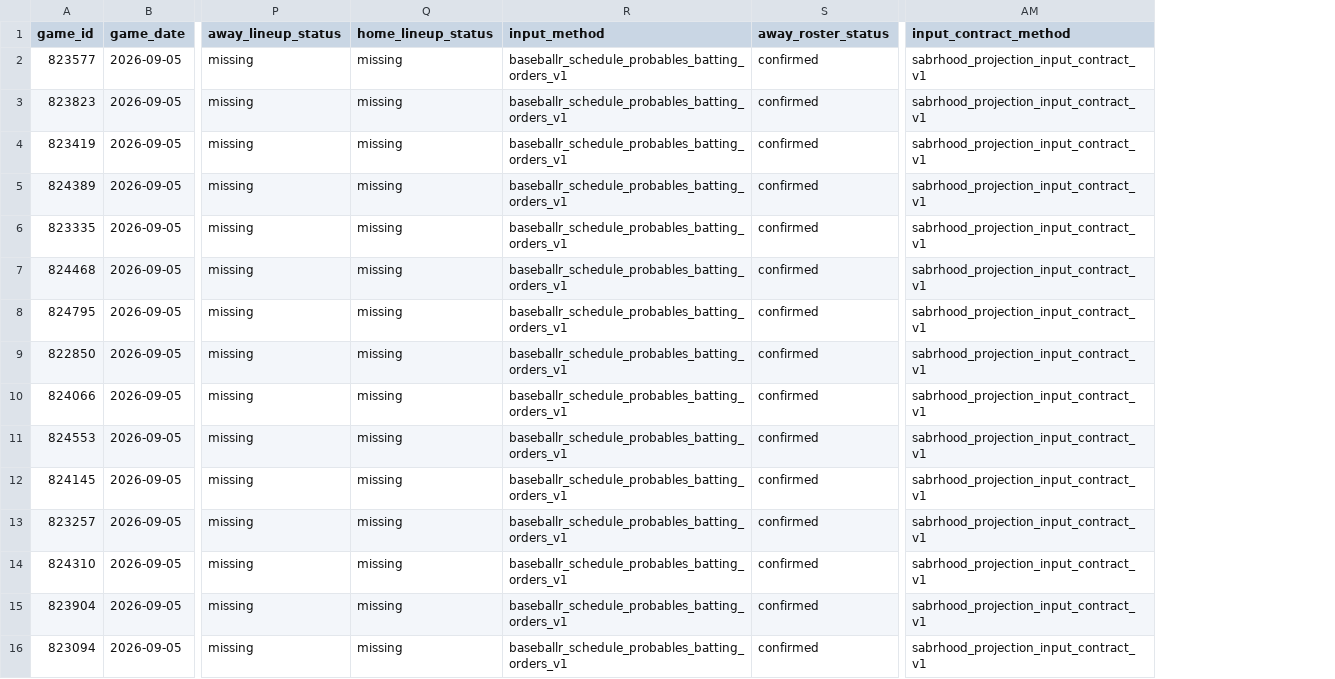
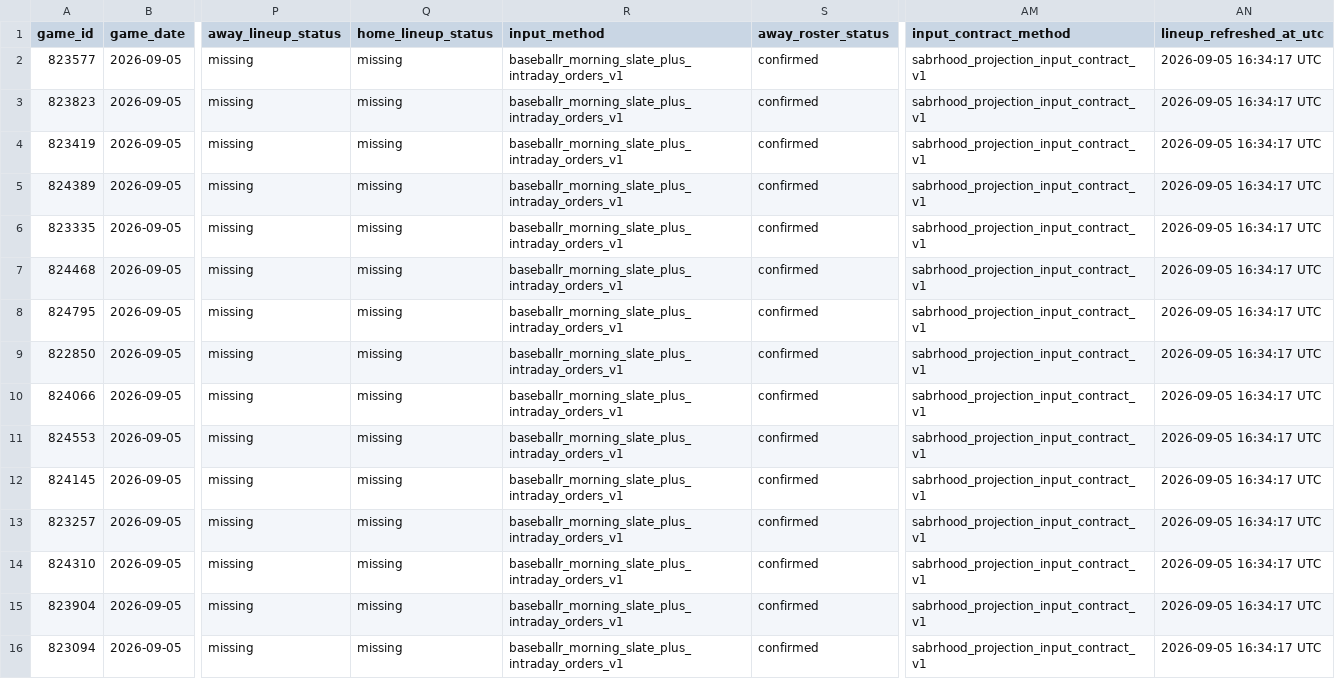
Before and after one commit to tjohnschultz/thesabrhood, a CSV file: data/derived/daily-game-inputs.csv, drawn as a sheet; only a part is shown, gaps mark what is left out; the diff names each change by its address in the sheet, - before the commit and + after, or states it on an @@ line.

```diff
--- a/data/derived/daily-game-inputs.csv
+++ b/data/derived/daily-game-inputs.csv
+column AN (lineup_refreshed_at_utc), rows 2-16: all 2026-09-05 16:34:17 UTC
-R2:R16 (input_method): baseballr_schedule_probables_batting_orders_v1
+R2:R16 (input_method): baseballr_morning_slate_plus_intraday_orders_v1
```
Also changed, not shown: data/derived/daily-newsletter-edition.csv, data/derived/daily-newsletter-stories.csv, 15 other files.
